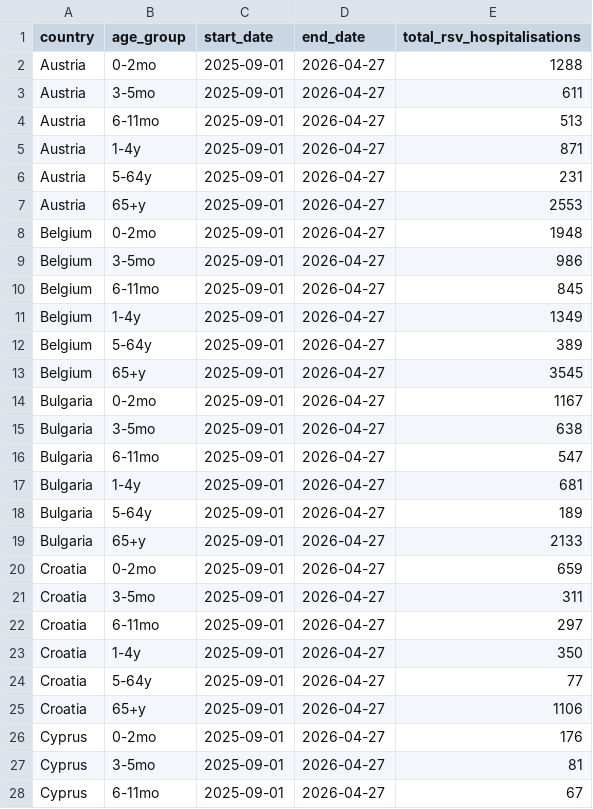
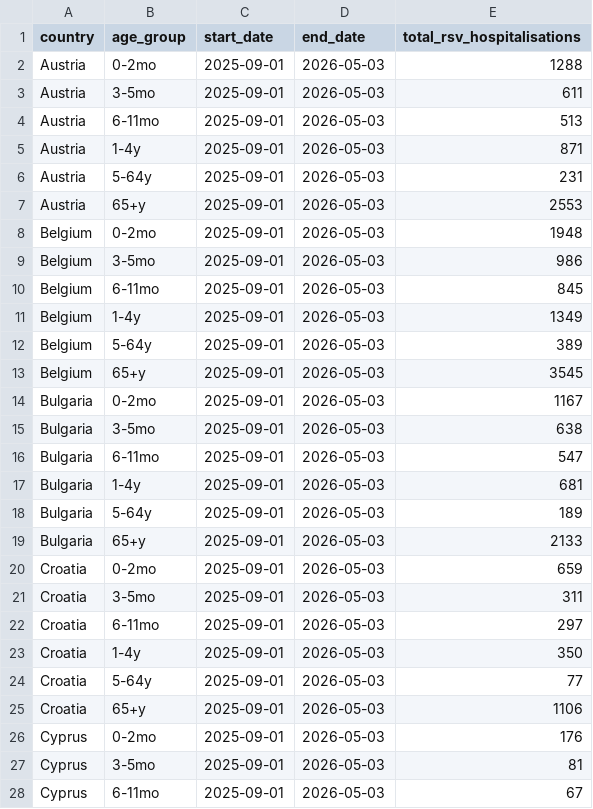
Before and after one commit to european-modelling-hubs/RespiCompass, a CSV file: target-data/hospitalburden_agegroups.csv, drawn as a sheet; only a part is shown; the diff covers the shown part only.

```diff
--- a/target-data/hospitalburden_agegroups.csv
+++ b/target-data/hospitalburden_agegroups.csv
@@ -1,28 +1,28 @@
 country,age_group,start_date,end_date,total_rsv_hospitalisations
-Austria,0-2mo,2025-09-01,2026-04-27,1288
-Austria,3-5mo,2025-09-01,2026-04-27,611
-Austria,6-11mo,2025-09-01,2026-04-27,513
-Austria,1-4y,2025-09-01,2026-04-27,871
-Austria,5-64y,2025-09-01,2026-04-27,231
-Austria,65+y,2025-09-01,2026-04-27,2553
-Belgium,0-2mo,2025-09-01,2026-04-27,1948
-Belgium,3-5mo,2025-09-01,2026-04-27,986
-Belgium,6-11mo,2025-09-01,2026-04-27,845
-Belgium,1-4y,2025-09-01,2026-04-27,1349
-Belgium,5-64y,2025-09-01,2026-04-27,389
-Belgium,65+y,2025-09-01,2026-04-27,3545
-Bulgaria,0-2mo,2025-09-01,2026-04-27,1167
-Bulgaria,3-5mo,2025-09-01,2026-04-27,638
-Bulgaria,6-11mo,2025-09-01,2026-04-27,547
-Bulgaria,1-4y,2025-09-01,2026-04-27,681
-Bulgaria,5-64y,2025-09-01,2026-04-27,189
-Bulgaria,65+y,2025-09-01,2026-04-27,2133
-Croatia,0-2mo,2025-09-01,2026-04-27,659
-Croatia,3-5mo,2025-09-01,2026-04-27,311
-Croatia,6-11mo,2025-09-01,2026-04-27,297
-Croatia,1-4y,2025-09-01,2026-04-27,350
-Croatia,5-64y,2025-09-01,2026-04-27,77
-Croatia,65+y,2025-09-01,2026-04-27,1106
-Cyprus,0-2mo,2025-09-01,2026-04-27,176
-Cyprus,3-5mo,2025-09-01,2026-04-27,81
-Cyprus,6-11mo,2025-09-01,2026-04-27,67
+Austria,0-2mo,2025-09-01,2026-05-03,1288
+Austria,3-5mo,2025-09-01,2026-05-03,611
+Austria,6-11mo,2025-09-01,2026-05-03,513
+Austria,1-4y,2025-09-01,2026-05-03,871
+Austria,5-64y,2025-09-01,2026-05-03,231
+Austria,65+y,2025-09-01,2026-05-03,2553
+Belgium,0-2mo,2025-09-01,2026-05-03,1948
+Belgium,3-5mo,2025-09-01,2026-05-03,986
+Belgium,6-11mo,2025-09-01,2026-05-03,845
+Belgium,1-4y,2025-09-01,2026-05-03,1349
+Belgium,5-64y,2025-09-01,2026-05-03,389
+Belgium,65+y,2025-09-01,2026-05-03,3545
+Bulgaria,0-2mo,2025-09-01,2026-05-03,1167
+Bulgaria,3-5mo,2025-09-01,2026-05-03,638
+Bulgaria,6-11mo,2025-09-01,2026-05-03,547
+Bulgaria,1-4y,2025-09-01,2026-05-03,681
+Bulgaria,5-64y,2025-09-01,2026-05-03,189
+Bulgaria,65+y,2025-09-01,2026-05-03,2133
+Croatia,0-2mo,2025-09-01,2026-05-03,659
+Croatia,3-5mo,2025-09-01,2026-05-03,311
+Croatia,6-11mo,2025-09-01,2026-05-03,297
+Croatia,1-4y,2025-09-01,2026-05-03,350
+Croatia,5-64y,2025-09-01,2026-05-03,77
+Croatia,65+y,2025-09-01,2026-05-03,1106
+Cyprus,0-2mo,2025-09-01,2026-05-03,176
+Cyprus,3-5mo,2025-09-01,2026-05-03,81
+Cyprus,6-11mo,2025-09-01,2026-05-03,67
```
Also changed, not shown: 141 edited cells elsewhere in this file, supporting-files/isoweeks.csv, target-data/hospitaladmissions.csv, 4 other files.
